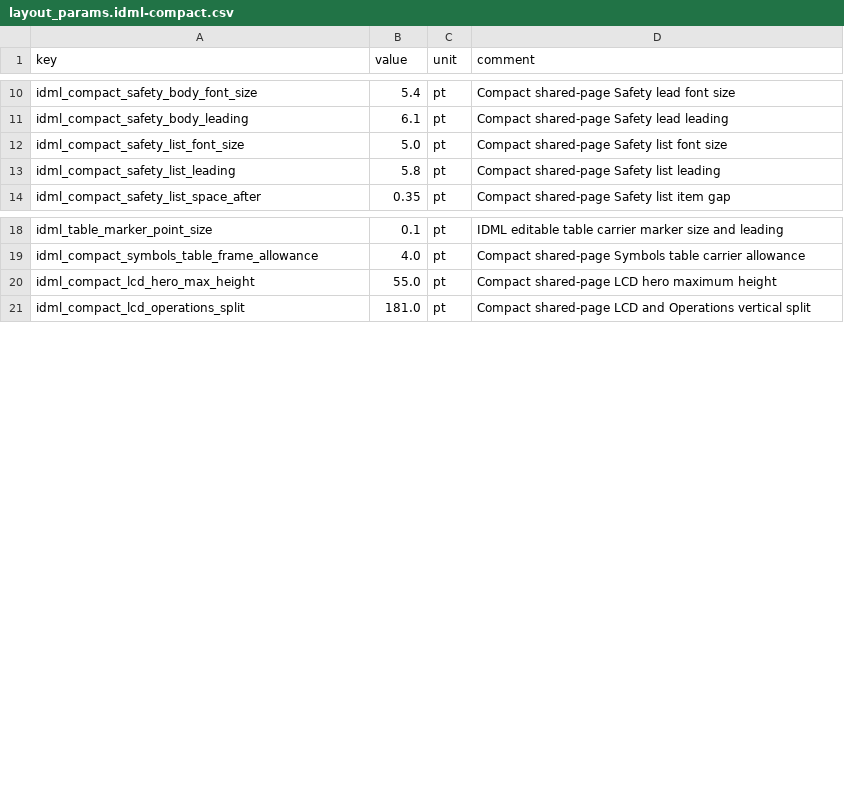
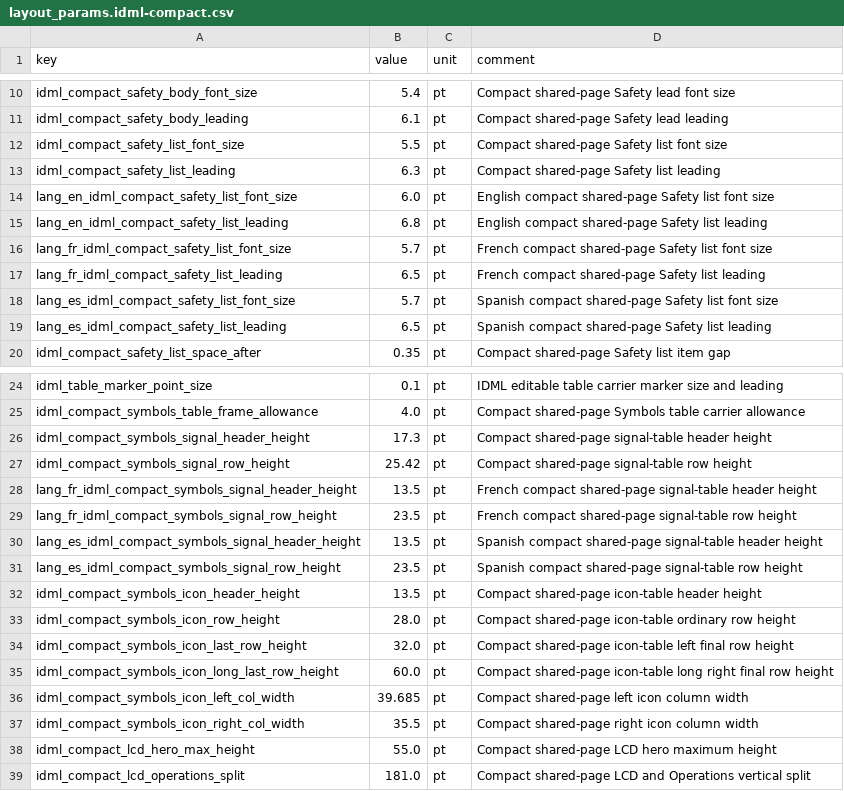
Before and after one commit to Bingboom/auto-manual, a CSV file: data/layout_params.idml-compact.csv, drawn as a sheet; only a part is shown, gaps mark what is left out; the diff covers the shown part only.

Commit message:
feat(idml): reuse shared compositions for JBP-2000B

```diff
--- a/data/layout_params.idml-compact.csv
+++ b/data/layout_params.idml-compact.csv
@@ -11,4 +11,10 @@ idml_compact_safety_body_font_size,5.4,pt,Compact shared-page Safety lead font s
 idml_compact_safety_body_leading,6.1,pt,Compact shared-page Safety lead leading
-idml_compact_safety_list_font_size,5.0,pt,Compact shared-page Safety list font size
-idml_compact_safety_list_leading,5.8,pt,Compact shared-page Safety list leading
+idml_compact_safety_list_font_size,5.5,pt,Compact shared-page Safety list font size
+idml_compact_safety_list_leading,6.3,pt,Compact shared-page Safety list leading
+lang_en_idml_compact_safety_list_font_size,6.0,pt,English compact shared-page Safety list font size
+lang_en_idml_compact_safety_list_leading,6.8,pt,English compact shared-page Safety list leading
+lang_fr_idml_compact_safety_list_font_size,5.7,pt,French compact shared-page Safety list font size
+lang_fr_idml_compact_safety_list_leading,6.5,pt,French compact shared-page Safety list leading
+lang_es_idml_compact_safety_list_font_size,5.7,pt,Spanish compact shared-page Safety list font size
+lang_es_idml_compact_safety_list_leading,6.5,pt,Spanish compact shared-page Safety list leading
 idml_compact_safety_list_space_after,0.35,pt,Compact shared-page Safety list item gap
@@ -19,2 +25,14 @@ idml_table_marker_point_size,0.1,pt,IDML editable table carrier marker size and
 idml_compact_symbols_table_frame_allowance,4.0,pt,Compact shared-page Symbols table carrier allowance
+idml_compact_symbols_signal_header_height,17.3,pt,Compact shared-page signal-table header height
+idml_compact_symbols_signal_row_height,25.42,pt,Compact shared-page signal-table row height
+lang_fr_idml_compact_symbols_signal_header_height,13.5,pt,French compact shared-page signal-table header height
+lang_fr_idml_compact_symbols_signal_row_height,23.5,pt,French compact shared-page signal-table row height
+lang_es_idml_compact_symbols_signal_header_height,13.5,pt,Spanish compact shared-page signal-table header height
+lang_es_idml_compact_symbols_signal_row_height,23.5,pt,Spanish compact shared-page signal-table row height
+idml_compact_symbols_icon_header_height,13.5,pt,Compact shared-page icon-table header height
+idml_compact_symbols_icon_row_height,28.0,pt,Compact shared-page icon-table ordinary row height
+idml_compact_symbols_icon_last_row_height,32.0,pt,Compact shared-page icon-table left final row height
+idml_compact_symbols_icon_long_last_row_height,60.0,pt,Compact shared-page icon-table long right final row height
+idml_compact_symbols_icon_left_col_width,39.685,pt,Compact shared-page left icon column width
+idml_compact_symbols_icon_right_col_width,35.5,pt,Compact shared-page right icon column width
 idml_compact_lcd_hero_max_height,55.0,pt,Compact shared-page LCD hero maximum height
```
Also changed, not shown: 28 added rows elsewhere in this file, data/layout_params.csv, 34 other files.
